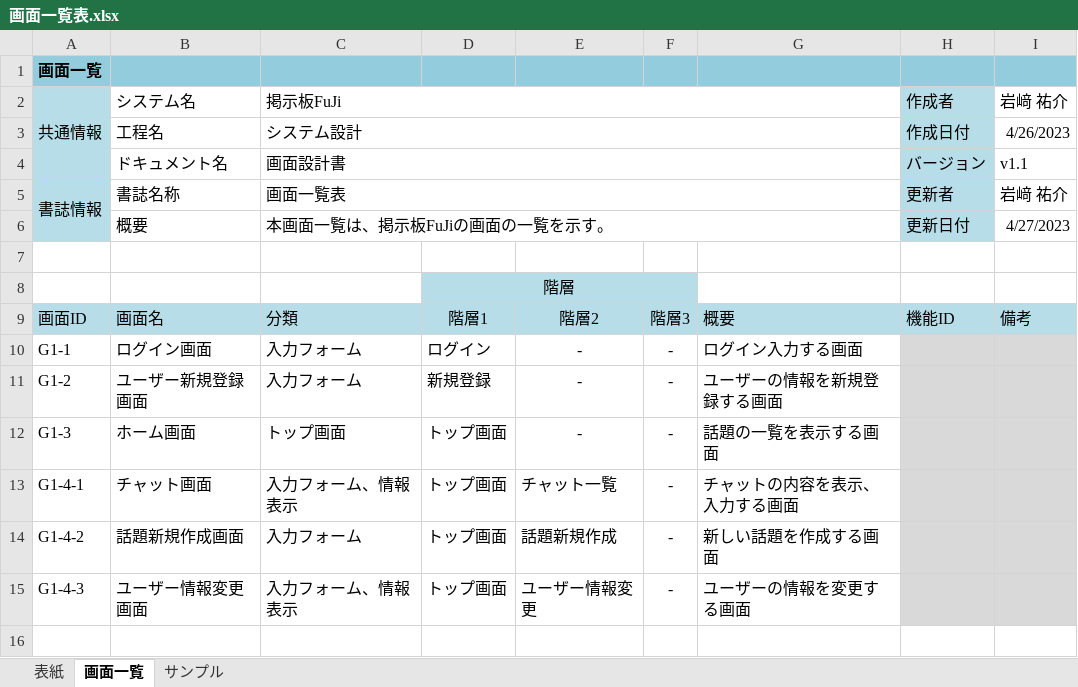
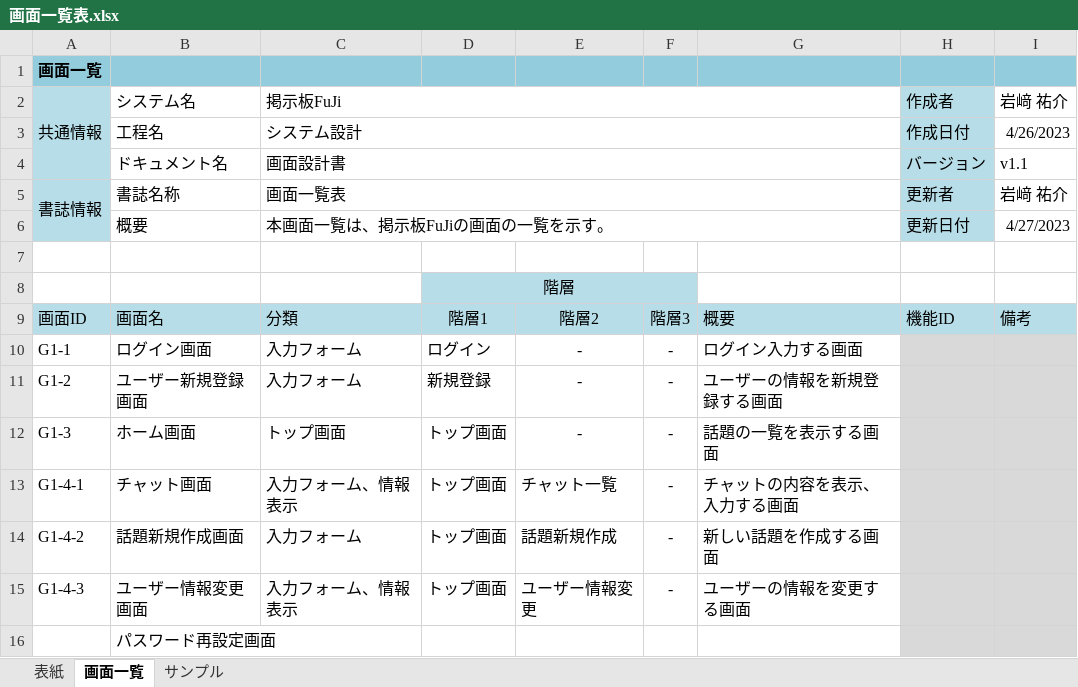
Before and after one commit to fujimondesu/2023Dev3Early, an Excel workbook: 02_画面設計書・モックアップ/画面一覧表.xlsx, sheet 画面一覧, drawn as a sheet; values as stored, in another font and other column widths than the file's, no borders; charts and pictures not drawn; the diff names each change by its address in the sheet, - before the commit and + after, or states it on an @@ line.

```diff
--- a/02_画面設計書・モックアップ/画面一覧表.xlsx (sheet 画面一覧)
+++ b/02_画面設計書・モックアップ/画面一覧表.xlsx (sheet 画面一覧)
+row 16:  | パスワード再設定画面
```
Also changed, not shown: 2 other files.
